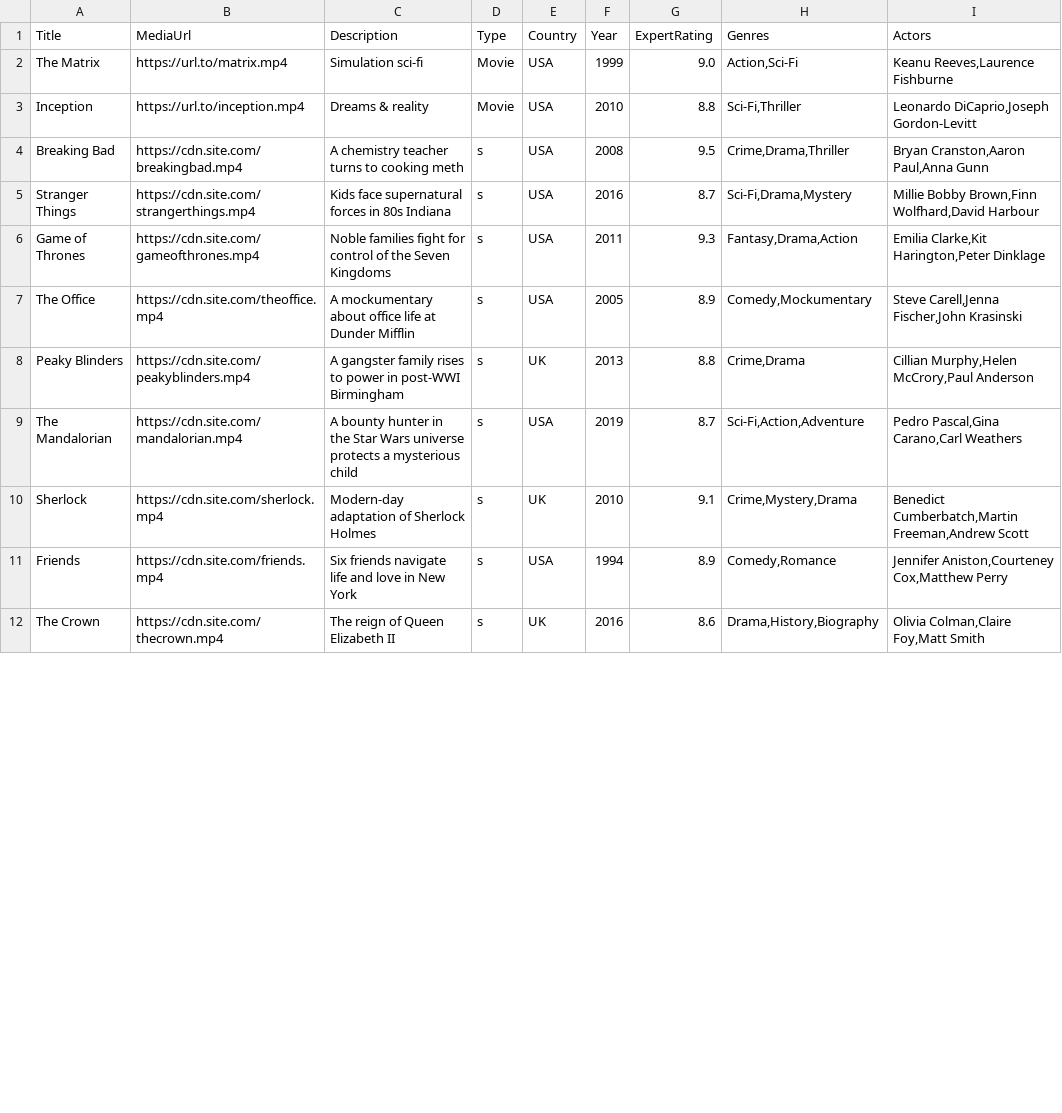
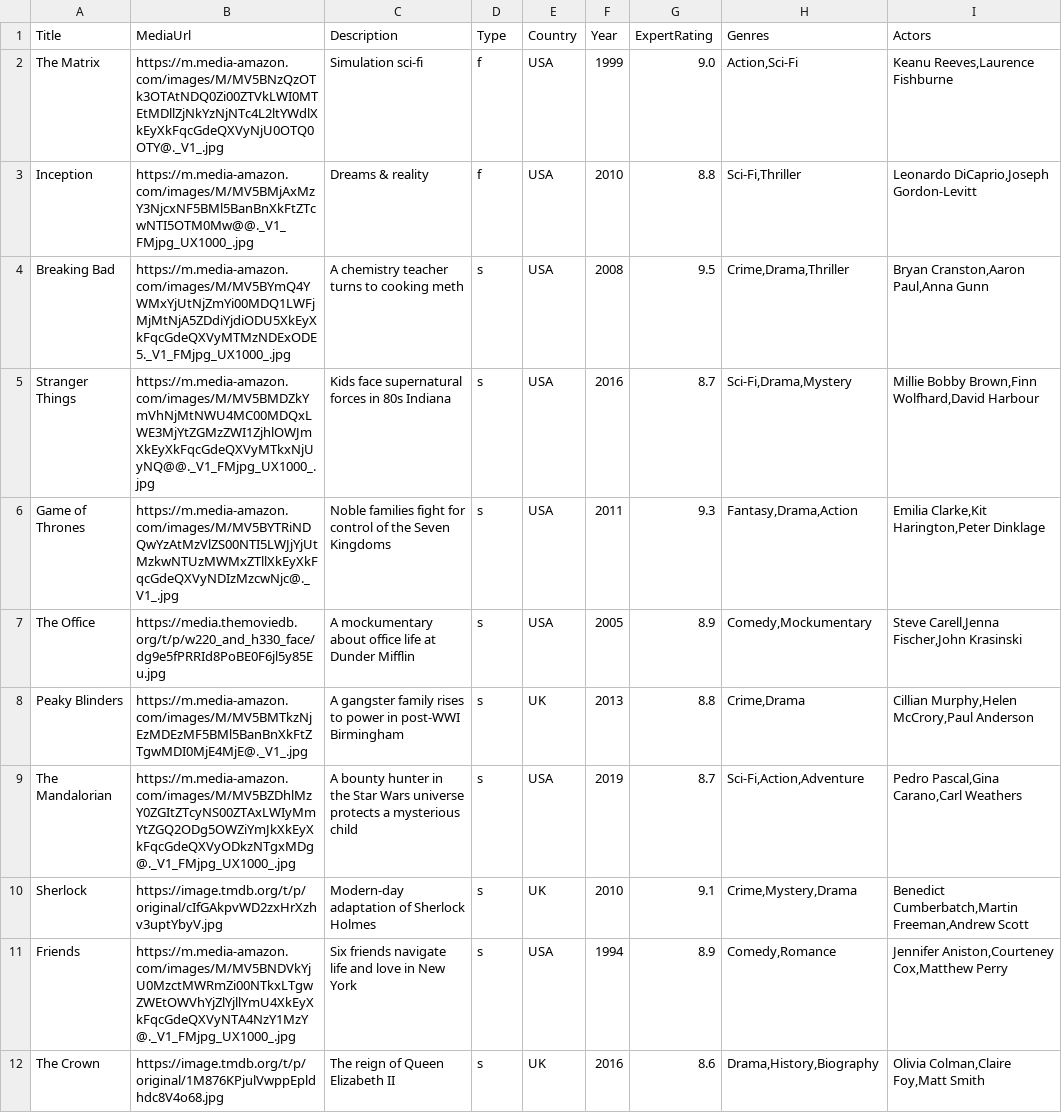
Before and after one commit to el-hmidsatour/CinephileDynamic, a CSV file: 2/view/movies.csv, drawn as a sheet; only a part is shown; the diff covers the shown part only.

Commit message:
Fixed movies

```diff
--- a/2/view/movies.csv
+++ b/2/view/movies.csv
@@ -1,12 +1,12 @@
 Title,MediaUrl,Description,Type,Country,Year,ExpertRating,Genres,Actors
-The Matrix,https://url.to/matrix.mp4,Simulation sci-fi,Movie,USA,1999,9.0,"Action,Sci-Fi","Keanu Reeves,Laurence Fishburne"
-Inception,https://url.to/inception.mp4,Dreams & reality,Movie,USA,2010,8.8,"Sci-Fi,Thriller","Leonardo DiCaprio,Joseph Gordon-Levitt"
-Breaking Bad,https://cdn.site.com/breakingbad.mp4,A chemistry teacher turns to cooking meth,s,USA,2008,9.5,"Crime,Drama,Thriller","Bryan Cranston,Aaron Paul,Anna Gunn"
-Stranger Things,https://cdn.site.com/strangerthings.mp4,Kids face supernatural forces in 80s Indiana,s,USA,2016,8.7,"Sci-Fi,Drama,Mystery","Millie Bobby Brown,Finn Wolfhard,David Harbour"
-Game of Thrones,https://cdn.site.com/gameofthrones.mp4,Noble families fight for control of the Seven Kingdoms,s,USA,2011,9.3,"Fantasy,Drama,Action","Emilia Clarke,Kit Harington,Peter Dinklage"
-The Office,https://cdn.site.com/theoffice.mp4,A mockumentary about office life at Dunder Mifflin,s,USA,2005,8.9,"Comedy,Mockumentary","Steve Carell,Jenna Fischer,John Krasinski"
-Peaky Blinders,https://cdn.site.com/peakyblinders.mp4,A gangster family rises to power in post-WWI Birmingham,s,UK,2013,8.8,"Crime,Drama","Cillian Murphy,Helen McCrory,Paul Anderson"
-The Mandalorian,https://cdn.site.com/mandalorian.mp4,A bounty hunter in the Star Wars universe protects a mysterious child,s,USA,2019,8.7,"Sci-Fi,Action,Adventure","Pedro Pascal,Gina Carano,Carl Weathers"
-Sherlock,https://cdn.site.com/sherlock.mp4,Modern-day adaptation of Sherlock Holmes,s,UK,2010,9.1,"Crime,Mystery,Drama","Benedict Cumberbatch,Martin Freeman,Andrew Scott"
-Friends,https://cdn.site.com/friends.mp4,Six friends navigate life and love in New York,s,USA,1994,8.9,"Comedy,Romance","Jennifer Aniston,Courteney Cox,Matthew Perry"
-The Crown,https://cdn.site.com/thecrown.mp4,The reign of Queen Elizabeth II,s,UK,2016,8.6,"Drama,History,Biography","Olivia Colman,Claire Foy,Matt Smith"
+The Matrix,https://m.media-amazon.com/images/M/MV5BNzQzOTk3OTAtNDQ0Zi00ZTVkLWI0MTEtMDllZjNkYzNjNTc4L2ltYWdlXkEyXkFqcGdeQXVyNjU0OTQ0OTY@._V1_.jpg,Simulation sci-fi,f,USA,1999,9.0,"Action,Sci-Fi","Keanu Reeves,Laurence Fishburne"
+Inception,https://m.media-amazon.com/images/M/MV5BMjAxMzY3NjcxNF5BMl5BanBnXkFtZTcwNTI5OTM0Mw@@._V1_FMjpg_UX1000_.jpg,Dreams & reality,f,USA,2010,8.8,"Sci-Fi,Thriller","Leonardo DiCaprio,Joseph Gordon-Levitt"
+Breaking Bad,https://m.media-amazon.com/images/M/MV5BYmQ4YWMxYjUtNjZmYi00MDQ1LWFjMjMtNjA5ZDdiYjdiODU5XkEyXkFqcGdeQXVyMTMzNDExODE5._V1_FMjpg_UX1000_.jpg,A chemistry teacher turns to cooking meth,s,USA,2008,9.5,"Crime,Drama,Thriller","Bryan Cranston,Aaron Paul,Anna Gunn"
+Stranger Things,https://m.media-amazon.com/images/M/MV5BMDZkYmVhNjMtNWU4MC00MDQxLWE3MjYtZGMzZWI1ZjhlOWJmXkEyXkFqcGdeQXVyMTkxNjUyNQ@@._V1_FMjpg_UX1000_.jpg,Kids face supernatural forces in 80s Indiana,s,USA,2016,8.7,"Sci-Fi,Drama,Mystery","Millie Bobby Brown,Finn Wolfhard,David Harbour"
+Game of Thrones,https://m.media-amazon.com/images/M/MV5BYTRiNDQwYzAtMzVlZS00NTI5LWJjYjUtMzkwNTUzMWMxZTllXkEyXkFqcGdeQXVyNDIzMzcwNjc@._V1_.jpg,Noble families fight for control of the Seven Kingdoms,s,USA,2011,9.3,"Fantasy,Drama,Action","Emilia Clarke,Kit Harington,Peter Dinklage"
+The Office,https://media.themoviedb.org/t/p/w220_and_h330_face/dg9e5fPRRId8PoBE0F6jl5y85Eu.jpg,A mockumentary about office life at Dunder Mifflin,s,USA,2005,8.9,"Comedy,Mockumentary","Steve Carell,Jenna Fischer,John Krasinski"
+Peaky Blinders,https://m.media-amazon.com/images/M/MV5BMTkzNjEzMDEzMF5BMl5BanBnXkFtZTgwMDI0MjE4MjE@._V1_.jpg,A gangster family rises to power in post-WWI Birmingham,s,UK,2013,8.8,"Crime,Drama","Cillian Murphy,Helen McCrory,Paul Anderson"
+The Mandalorian,https://m.media-amazon.com/images/M/MV5BZDhlMzY0ZGItZTcyNS00ZTAxLWIyMmYtZGQ2ODg5OWZiYmJkXkEyXkFqcGdeQXVyODkzNTgxMDg@._V1_FMjpg_UX1000_.jpg,A bounty hunter in the Star Wars universe protects a mysterious child,s,USA,2019,8.7,"Sci-Fi,Action,Adventure","Pedro Pascal,Gina Carano,Carl Weathers"
+Sherlock,https://image.tmdb.org/t/p/original/cIfGAkpvWD2zxHrXzhv3uptYbyV.jpg,Modern-day adaptation of Sherlock Holmes,s,UK,2010,9.1,"Crime,Mystery,Drama","Benedict Cumberbatch,Martin Freeman,Andrew Scott"
+Friends,https://m.media-amazon.com/images/M/MV5BNDVkYjU0MzctMWRmZi00NTkxLTgwZWEtOWVhYjZlYjllYmU4XkEyXkFqcGdeQXVyNTA4NzY1MzY@._V1_FMjpg_UX1000_.jpg,Six friends navigate life and love in New York,s,USA,1994,8.9,"Comedy,Romance","Jennifer Aniston,Courteney Cox,Matthew Perry"
+The Crown,https://image.tmdb.org/t/p/original/1M876KPjulVwppEpldhdc8V4o68.jpg,The reign of Queen Elizabeth II,s,UK,2016,8.6,"Drama,History,Biography","Olivia Colman,Claire Foy,Matt Smith"
```
Also changed, not shown: 11 edited cells elsewhere in this file, 1 other file.
